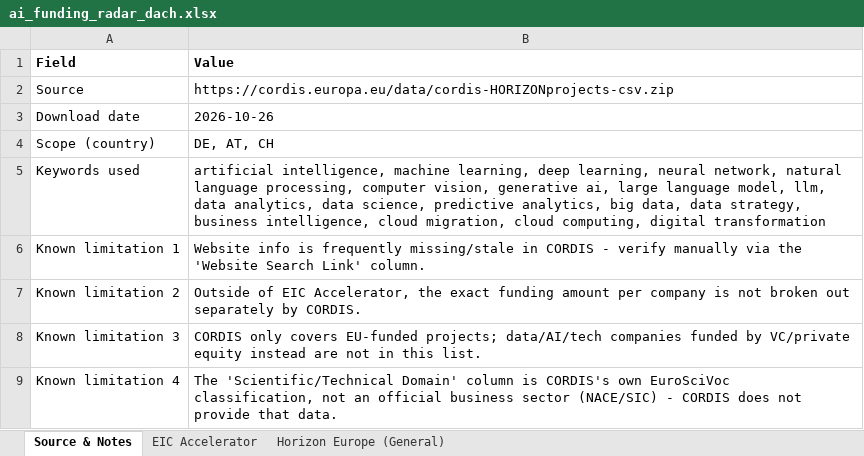
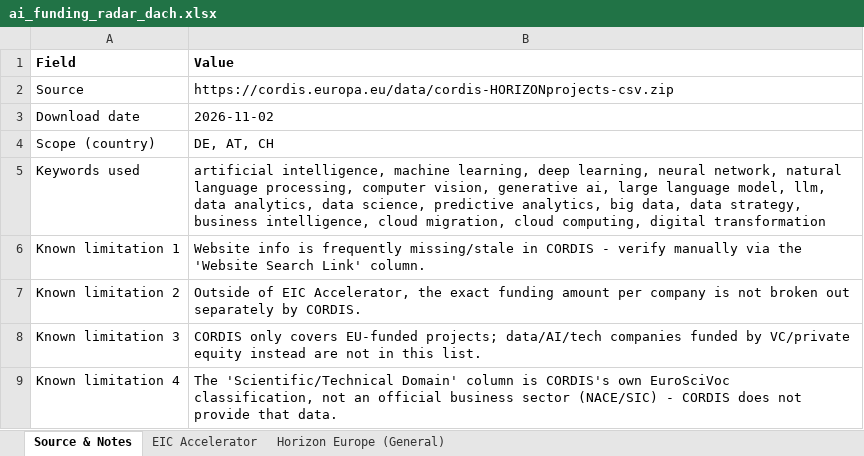
Before and after one commit to tuanasuslu/cordis-data-ai-funding-radar, an Excel workbook: ai_funding_radar_dach.xlsx, sheet Source & Notes, drawn as a sheet; values as stored, in another font and other column widths than the file's, no borders; the diff names each change by its address in the sheet, - before the commit and + after, or states it on an @@ line.

```diff
--- a/ai_funding_radar_dach.xlsx (sheet Source & Notes)
+++ b/ai_funding_radar_dach.xlsx (sheet Source & Notes)
-B3 (Value): 2026-10-26
+B3 (Value): 2026-11-02
```
